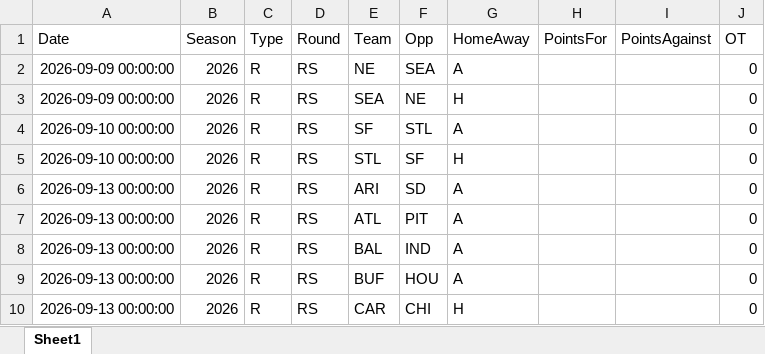
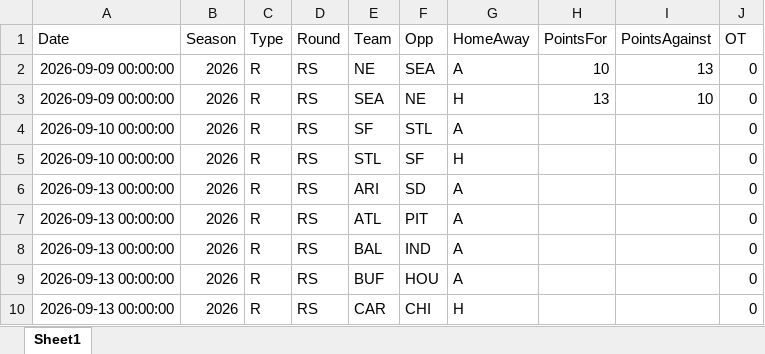
Before and after one commit to thomassutton-afk/TRACERsports, an Excel workbook: DBs/nfl/Results/NFL_2026_Results.xlsx, sheet Sheet1, drawn as a sheet; only a part is shown; values as stored, in another font and other column widths than the file's, no borders; the diff names each change by its address in the sheet, - before the commit and + after, or states it on an @@ line.

```diff
--- a/DBs/nfl/Results/NFL_2026_Results.xlsx (sheet Sheet1)
+++ b/DBs/nfl/Results/NFL_2026_Results.xlsx (sheet Sheet1)
-H2 (PointsFor): (empty)
+H2 (PointsFor): 10
-I2 (PointsAgainst): (empty)
+I2 (PointsAgainst): 13
-H3 (PointsFor): (empty)
+H3 (PointsFor): 13
-I3 (PointsAgainst): (empty)
+I3 (PointsAgainst): 10
```
Also changed, not shown: 5 other files.
